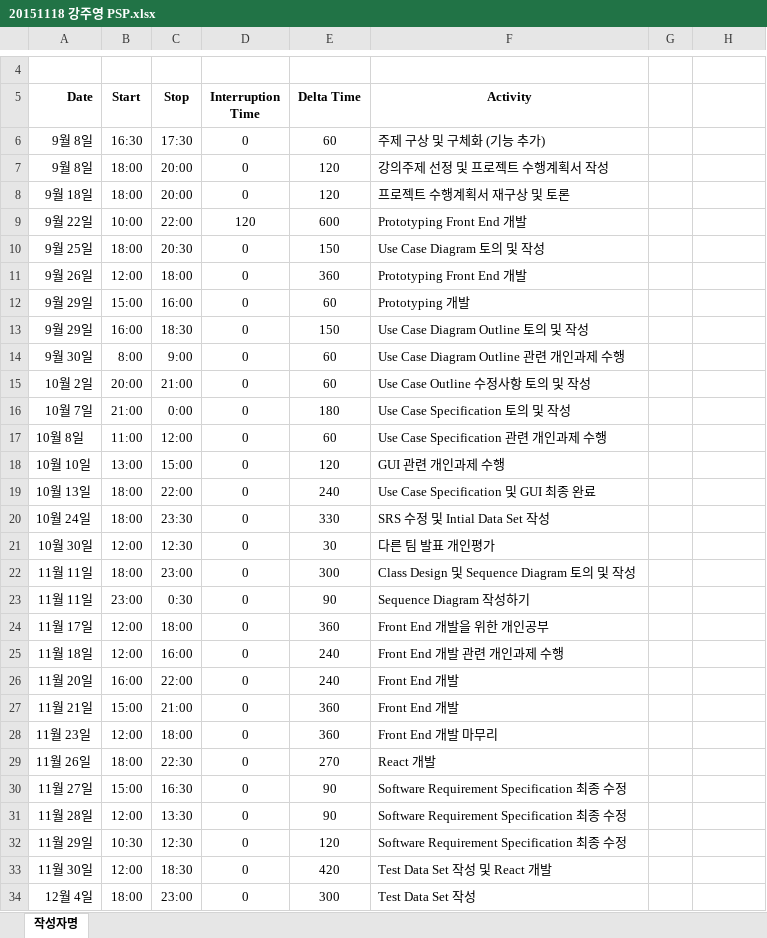
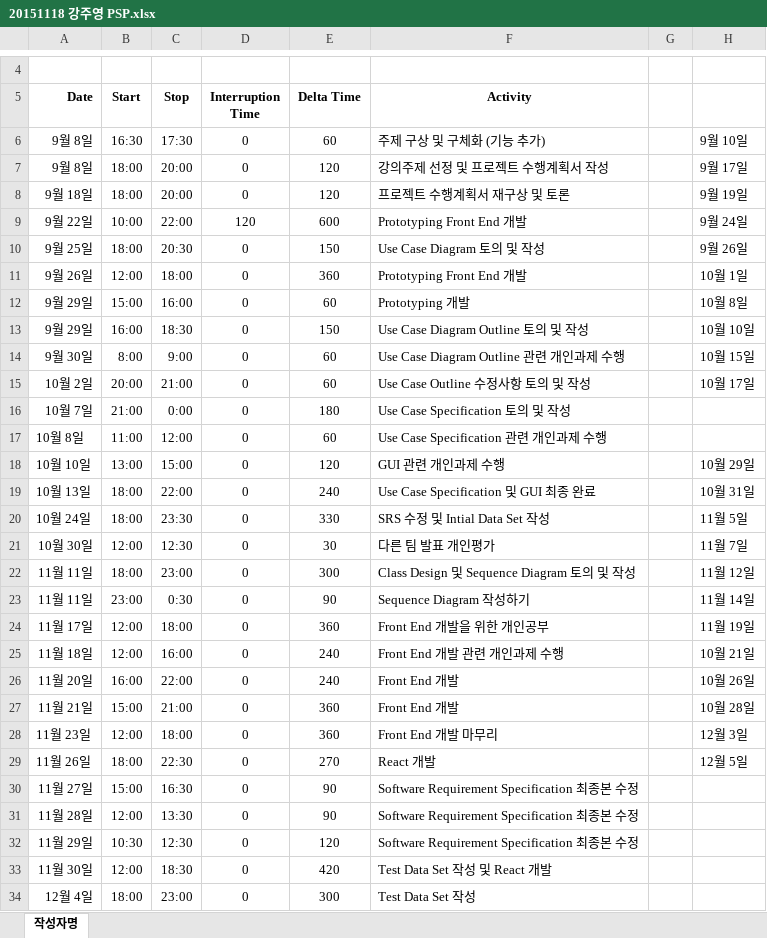
Before and after one commit to jisukim97/ChemicalManagementApplication, an Excel workbook: PSP/20151118 강주영 PSP.xlsx, sheet 작성자명, drawn as a sheet; only a part is shown, gaps mark what is left out; values as stored, in another font and other column widths than the file's, no borders; the diff names each change by its address in the sheet, - before the commit and + after, or states it on an @@ line.

```diff
--- a/PSP/20151118 강주영 PSP.xlsx (sheet 작성자명)
+++ b/PSP/20151118 강주영 PSP.xlsx (sheet 작성자명)
-H6: (empty)
+H6: 9월 10일
-H7: (empty)
+H7: 9월 17일
-H8: (empty)
+H8: 9월 19일
-H9: (empty)
+H9: 9월 24일
-H10: (empty)
+H10: 9월 26일
-H11: (empty)
+H11: 10월 1일
-H12: (empty)
+H12: 10월 8일
-H13: (empty)
+H13: 10월 10일
-H14: (empty)
+H14: 10월 15일
-H15: (empty)
+H15: 10월 17일
-H18: (empty)
+H18: 10월 29일
-H19: (empty)
+H19: 10월 31일
-H20: (empty)
+H20: 11월 5일
-H21: (empty)
+H21: 11월 7일
-H22: (empty)
+H22: 11월 12일
-H23: (empty)
+H23: 11월 14일
-H24: (empty)
+H24: 11월 19일
-H25: (empty)
+H25: 10월 21일
-H26: (empty)
+H26: 10월 26일
-H27: (empty)
+H27: 10월 28일
-H28: (empty)
+H28: 12월 3일
-H29: (empty)
+H29: 12월 5일
-F30:F32 (Activity): Software Requirement Specification 최종 수정
+F30:F32 (Activity): Software Requirement Specification 최종본 수정
```
